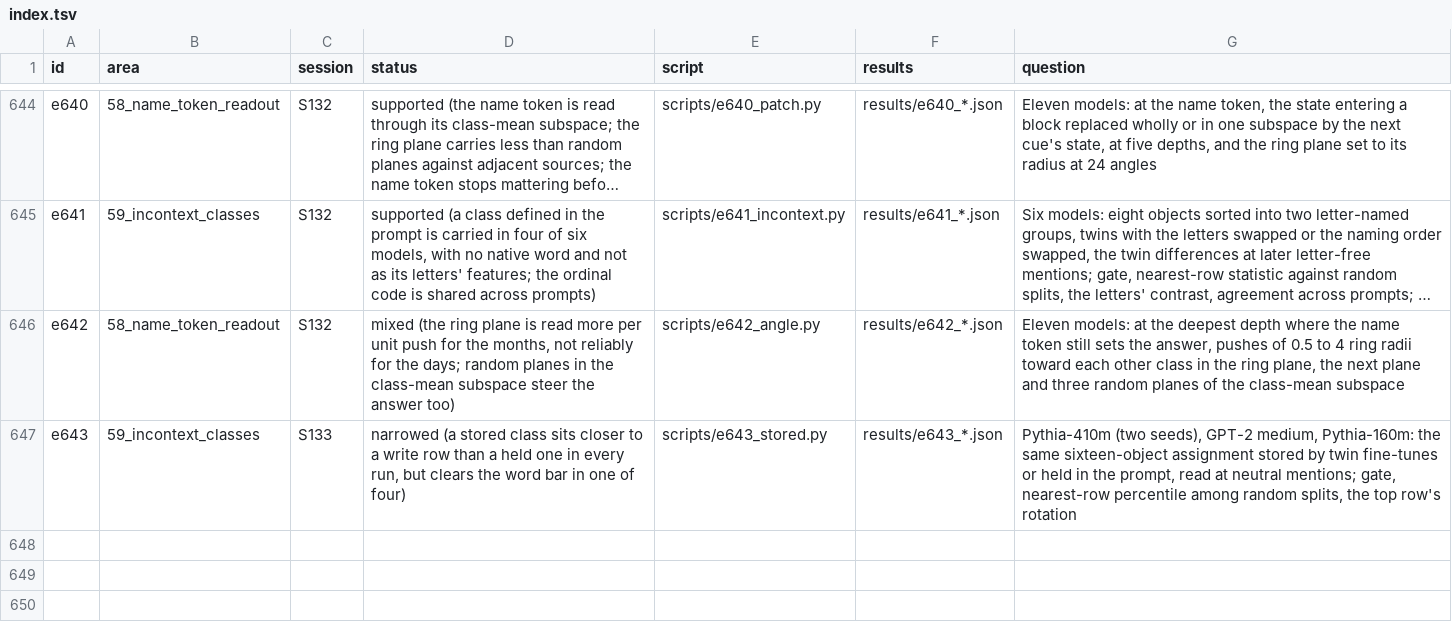
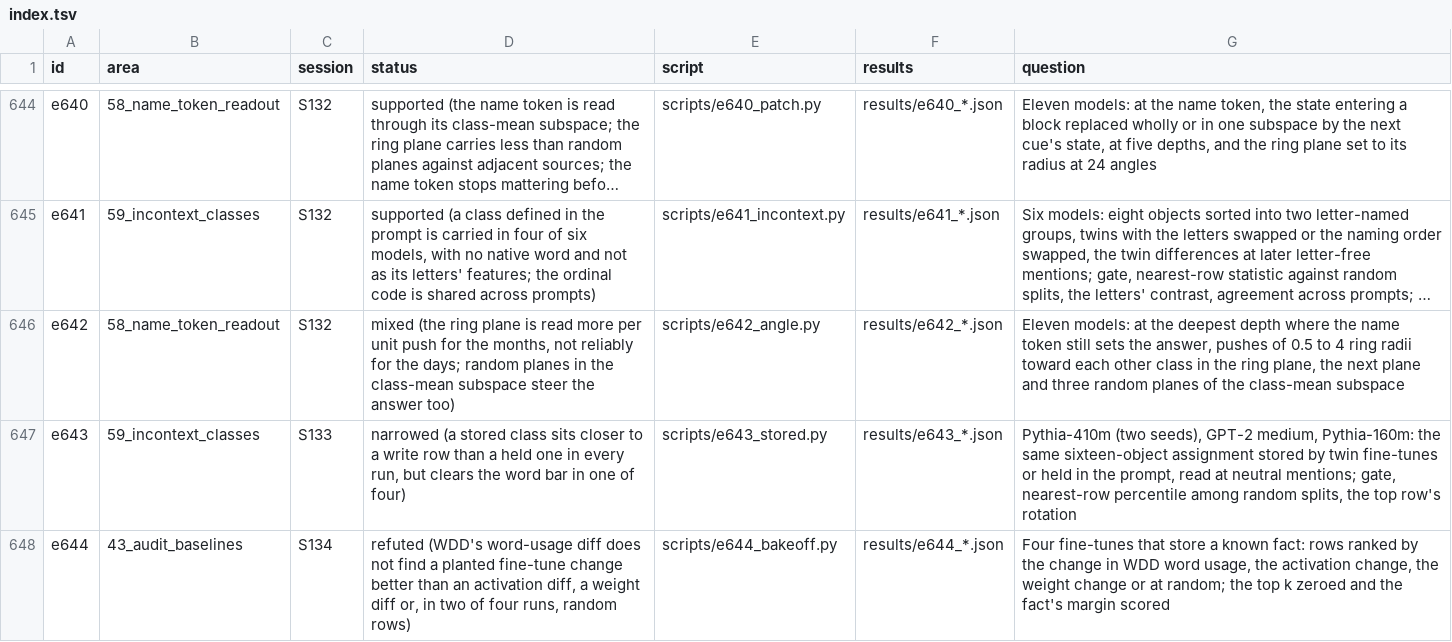
Before and after one commit to sunmoonron/wdd-descendants, a TSV file: docs/atlas/index.tsv, drawn as a sheet; only a part is shown, gaps mark what is left out; long unchanged cells end in …; the diff names each change by its address in the sheet, - before the commit and + after, or states it on an @@ line.

```diff
--- a/docs/atlas/index.tsv
+++ b/docs/atlas/index.tsv
+row 648: e644 | 43_audit_baselines | S134 | refuted (WDD's word-usage diff does not find a planted fine-tune change better than an activation diff, a weight diff or, in two of four runs, random rows) | scripts/e644_bakeoff.py | results/e644_*.json | Four fine-tunes that store a known fact: rows ranked by the change in WDD word usage, the activation change, the weight change or at random; the top k zeroed and the fact's margin scored
```
Also changed, not shown: 14 other files.
